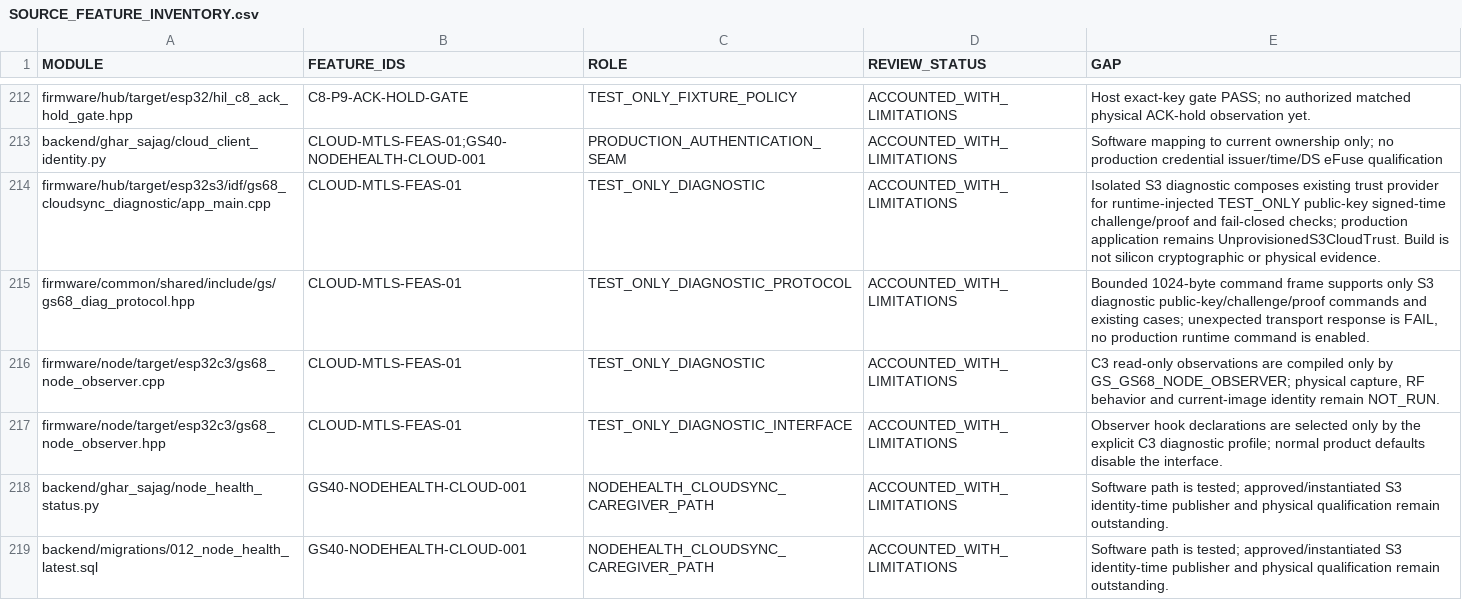
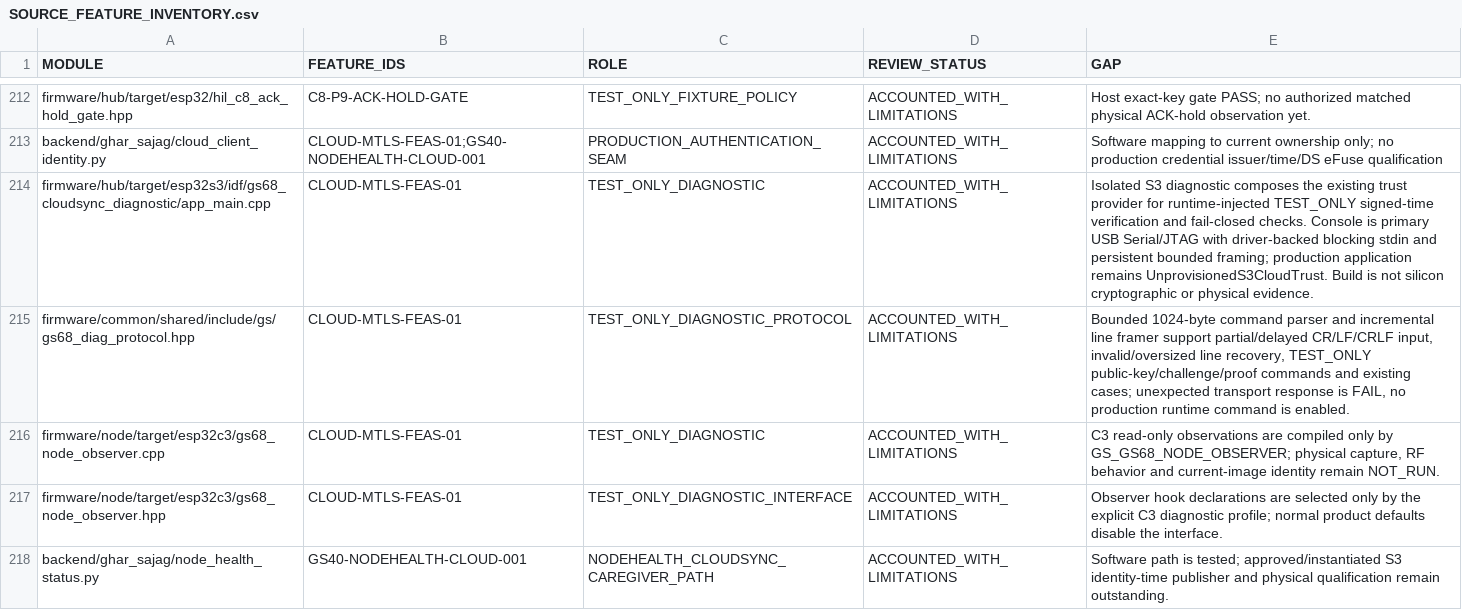
Before and after one commit to udaybhan200683/Ghar_sajag, a CSV file: docs/validation/SOURCE_FEATURE_INVENTORY.csv, drawn as a sheet; only a part is shown, gaps mark what is left out; the shorter side is filled out with more unchanged rows.

Commit message:
docs(gs68): record USB console qualification candidate

```diff
--- a/docs/validation/SOURCE_FEATURE_INVENTORY.csv
+++ b/docs/validation/SOURCE_FEATURE_INVENTORY.csv
@@ -213,4 +213,4 @@ firmware/hub/target/esp32/hil_c8_ack_hold_gate.hpp,C8-P9-ACK-HOLD-GATE,TEST_ONLY
 backend/ghar_sajag/cloud_client_identity.py,CLOUD-MTLS-FEAS-01;GS40-NODEHEALTH-CLOUD-001,PRODUCTION_AUTHENTICATION_SEAM,ACCOUNTED_WITH_LIMITATIONS,Software mapping to current ownership only; no production credential issuer/time/DS eFuse qualification
-firmware/hub/target/esp32s3/idf/gs68_cloudsync_diagnostic/app_main.cpp,CLOUD-MTLS-FEAS-01,TEST_ONLY_DIAGNOSTIC,ACCOUNTED_WITH_LIMITATIONS,Isolated S3 diagnostic composes existing trust provider for runtime-injected TEST_ONLY public-key signed-time challenge/proof and fail-closed checks; production application remains UnprovisionedS3CloudTrust. Build is not silicon cryptographic or physical evidence.
-firmware/common/shared/include/gs/gs68_diag_protocol.hpp,CLOUD-MTLS-FEAS-01,TEST_ONLY_DIAGNOSTIC_PROTOCOL,ACCOUNTED_WITH_LIMITATIONS,"Bounded 1024-byte command frame supports only S3 diagnostic public-key/challenge/proof commands and existing cases; unexpected transport response is FAIL, no production runtime command is enabled."
+firmware/hub/target/esp32s3/idf/gs68_cloudsync_diagnostic/app_main.cpp,CLOUD-MTLS-FEAS-01,TEST_ONLY_DIAGNOSTIC,ACCOUNTED_WITH_LIMITATIONS,Isolated S3 diagnostic composes the existing trust provider for runtime-injected TEST_ONLY signed-time verification and fail-closed checks. Console is primary USB Serial/JTAG with driver-backed blocking stdin and persistent bounded framing; production application remains UnprovisionedS3CloudTrust. Build is not silicon cryptographic or physical evidence.
+firmware/common/shared/include/gs/gs68_diag_protocol.hpp,CLOUD-MTLS-FEAS-01,TEST_ONLY_DIAGNOSTIC_PROTOCOL,ACCOUNTED_WITH_LIMITATIONS,"Bounded 1024-byte command parser and incremental line framer support partial/delayed CR/LF/CRLF input, invalid/oversized line recovery, TEST_ONLY public-key/challenge/proof commands and existing cases; unexpected transport response is FAIL, no production runtime command is enabled."
 firmware/node/target/esp32c3/gs68_node_observer.cpp,CLOUD-MTLS-FEAS-01,TEST_ONLY_DIAGNOSTIC,ACCOUNTED_WITH_LIMITATIONS,"C3 read-only observations are compiled only by GS_GS68_NODE_OBSERVER; physical capture, RF behavior and current-image identity remain NOT_RUN."
```
Also changed, not shown: docs/validation/MASTER_TRACEABILITY.csv, 5 other files.
